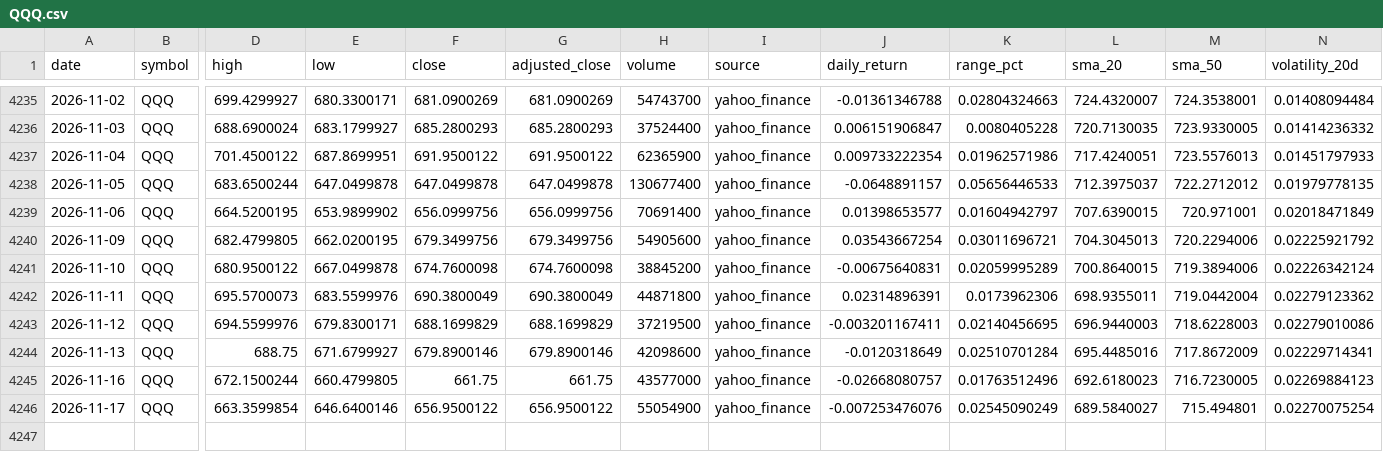
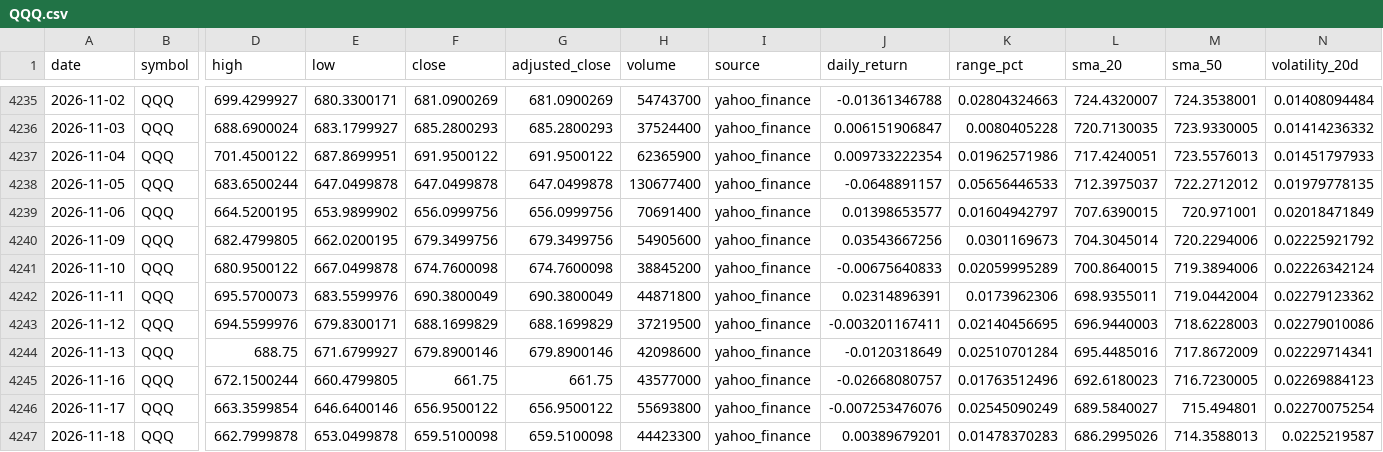
Before and after one commit to abi1010-git/predicting-stock-market-personal-project, a CSV file: data/QQQ.csv, drawn as a sheet; only a part is shown, gaps mark what is left out; rows hold the shown columns only; the diff names each change by its address in the sheet, - before the commit and + after, or states it on an @@ line.

```diff
--- a/data/QQQ.csv
+++ b/data/QQQ.csv
-J4240 (daily_return): 0.03543667254
+J4240 (daily_return): 0.03543667256
-K4240 (range_pct): 0.03011696721
+K4240 (range_pct): 0.0301169673
-L4240 (sma_20): 704.3045013
+L4240 (sma_20): 704.3045014
-J4241 (daily_return): -0.00675640831
+J4241 (daily_return): -0.00675640833
-H4246 (volume): 55054900
+H4246 (volume): 55693800
+row 4247: 2026-11-18 | QQQ | 662.7999878 | 653.0499878 | 659.5100098 | 659.5100098 | 44423300 | yahoo_finance | 0.00389679201 | 0.01478370283 | 686.2995026 | 714.3588013 | 0.0225219587
```
Also changed, not shown: data/AAPL.csv, data/IWM.csv, 3 other files.
